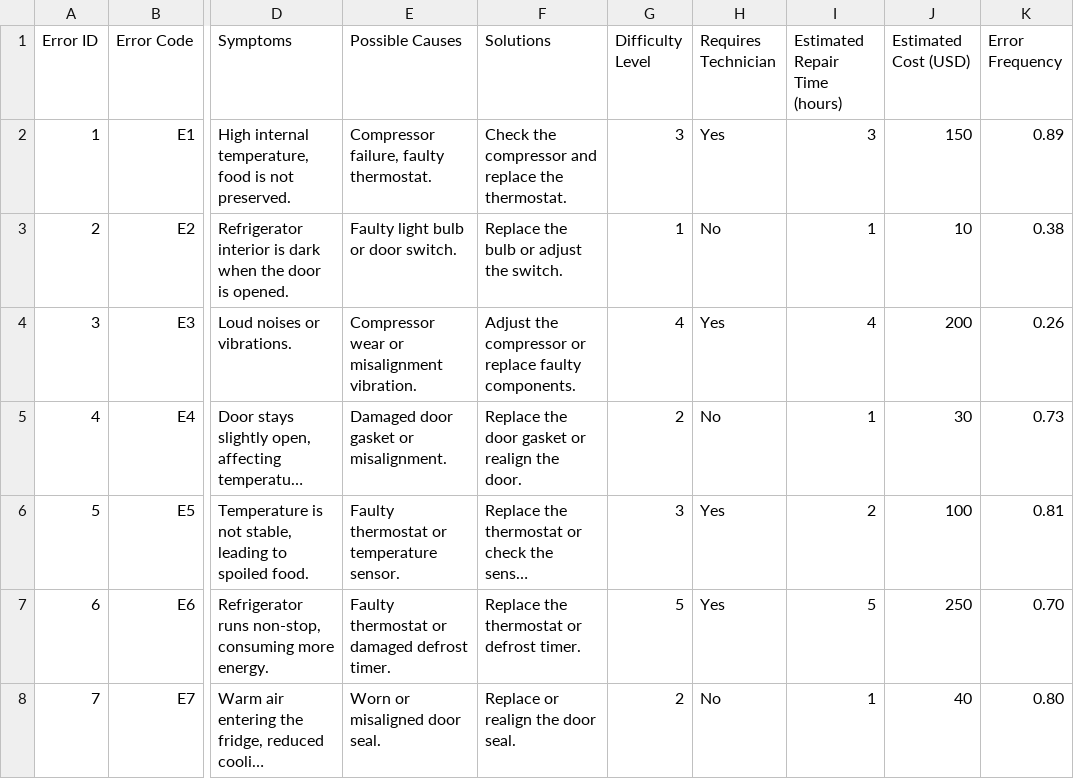
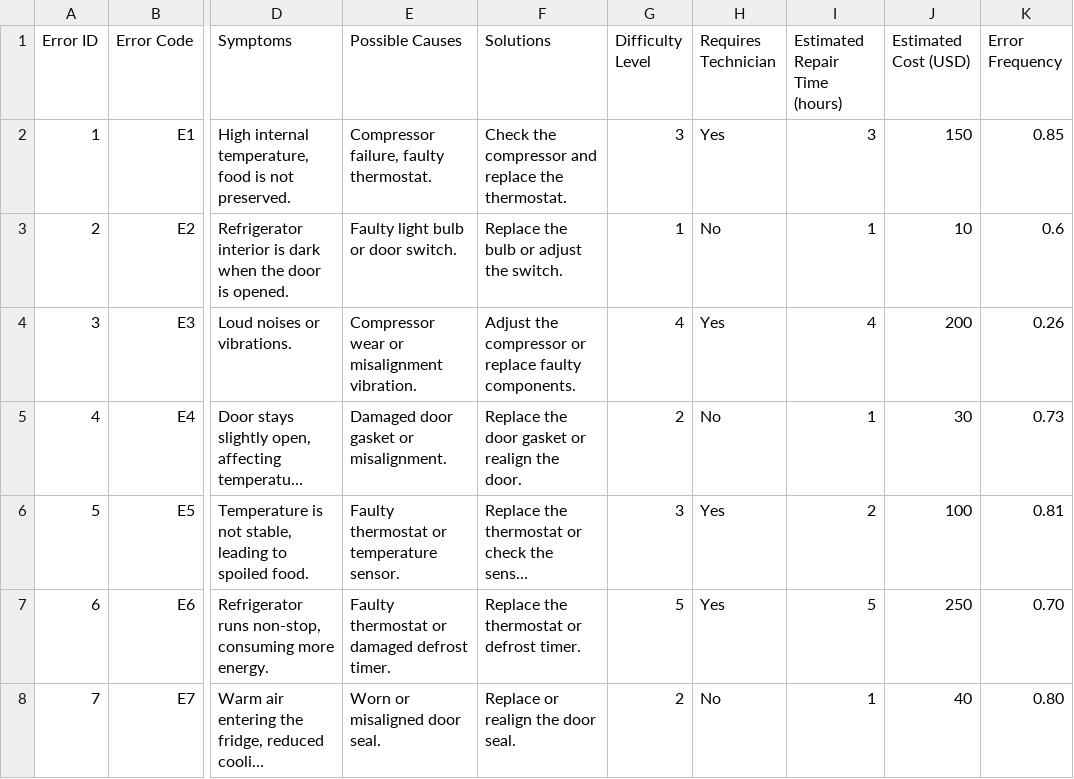
Before and after one commit to CarlosCarballido/Refrigerator_issue_diagnostician_helper, a CSV file: data/fridge_issues.csv, drawn as a sheet; only a part is shown, gaps mark what is left out; long unchanged cells end in …; the diff names each change by its address in the sheet, - before the commit and + after, or states it on an @@ line.

Commit message:
Update fridge_issues.csv with revised error details

```diff
--- a/data/fridge_issues.csv
+++ b/data/fridge_issues.csv
-K2 (Error Frequency): 0.89
+K2 (Error Frequency): 0.85
-K3 (Error Frequency): 0.38
+K3 (Error Frequency): 0.6
```
